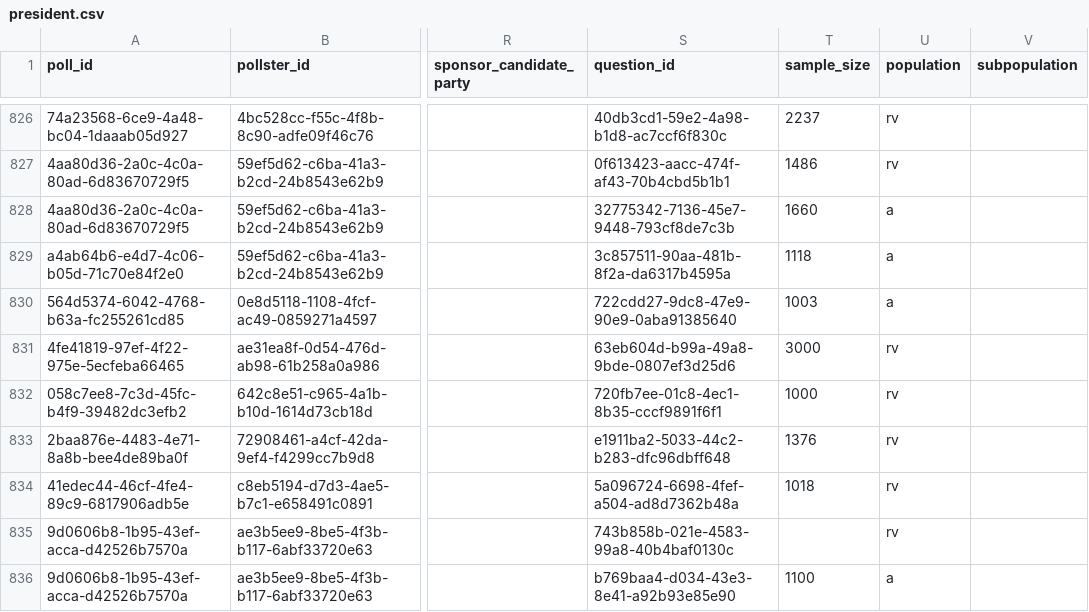
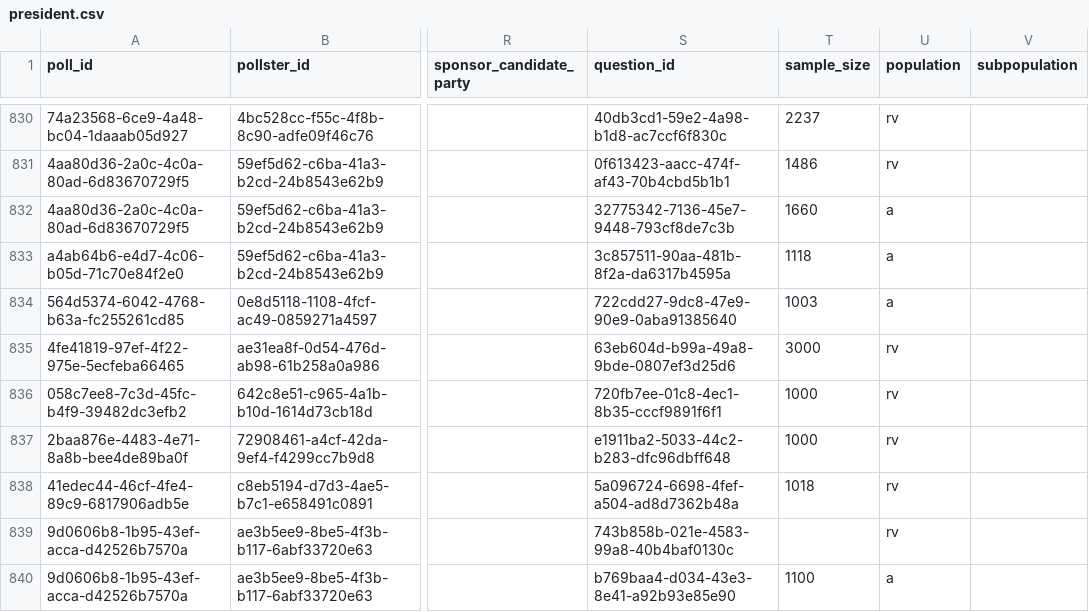
Before and after one commit to davidmold/spockpoll, a CSV file: president.csv, drawn as a sheet; only a part is shown, gaps mark what is left out; addresses are those after the commit; the diff covers the shown part only; the diff names each change by its address in the sheet, - before the commit and + after, or states it on an @@ line.

```diff
--- a/president.csv
+++ b/president.csv
-T837 (sample_size): 1376
+T837 (sample_size): 1000
```
Also changed, not shown: 4 added rows and 4 edited cells elsewhere in this file.
